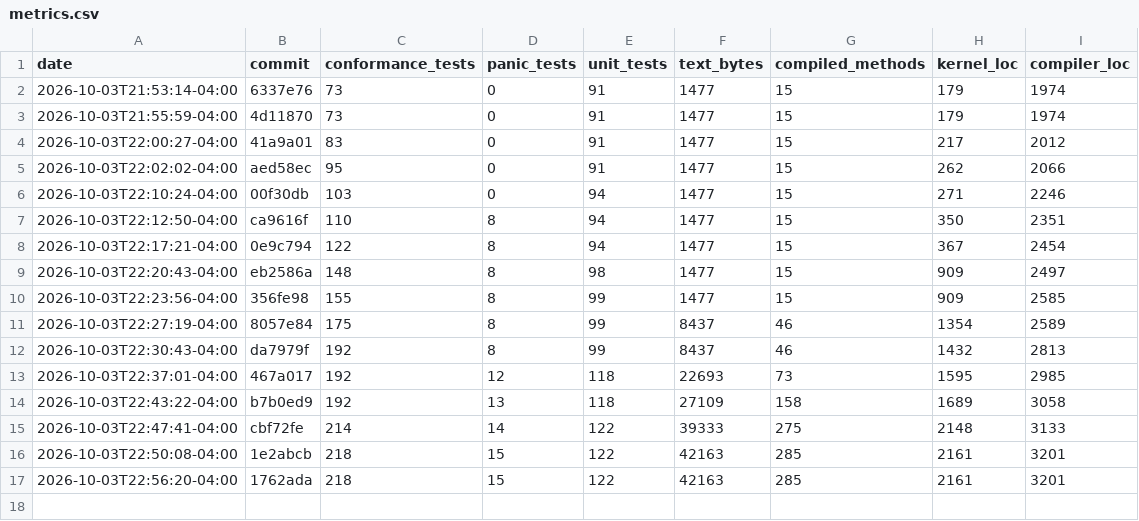
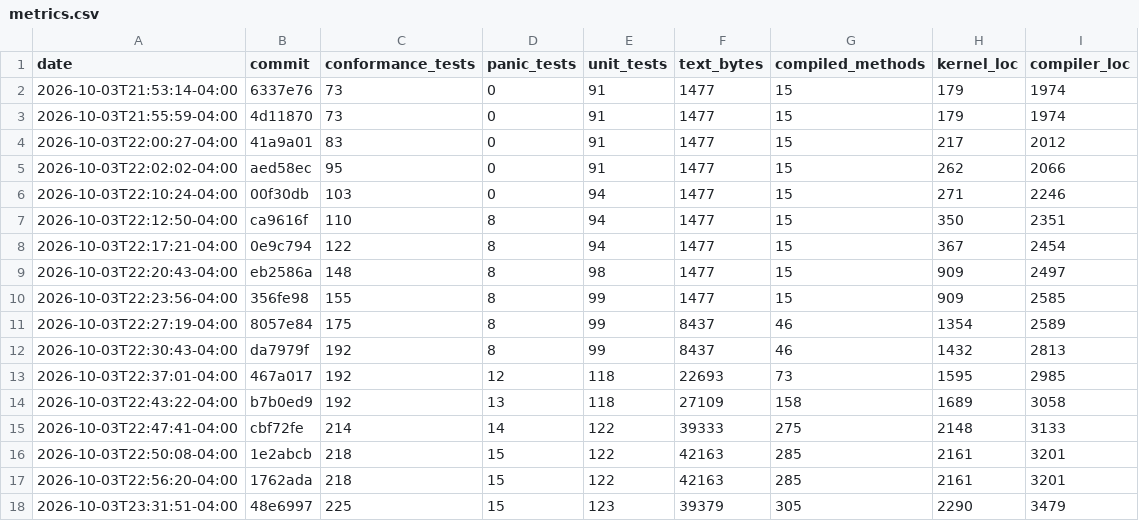
Before and after one commit to JackFurton/who-would-build-a-kernel-in-java, a CSV file: metrics.csv, drawn as a sheet.

```diff
--- a/metrics.csv
+++ b/metrics.csv
@@ -17 +17,2 @@ date,commit,conformance_tests,panic_tests,unit_tests,text_bytes,compiled_methods
 2026-10-03T22:56:20-04:00,1762ada,218,15,122,42163,285,2161,3201
+2026-10-03T23:31:51-04:00,48e6997,225,15,123,39379,305,2290,3479
```
Also changed, not shown: 2 other files.
